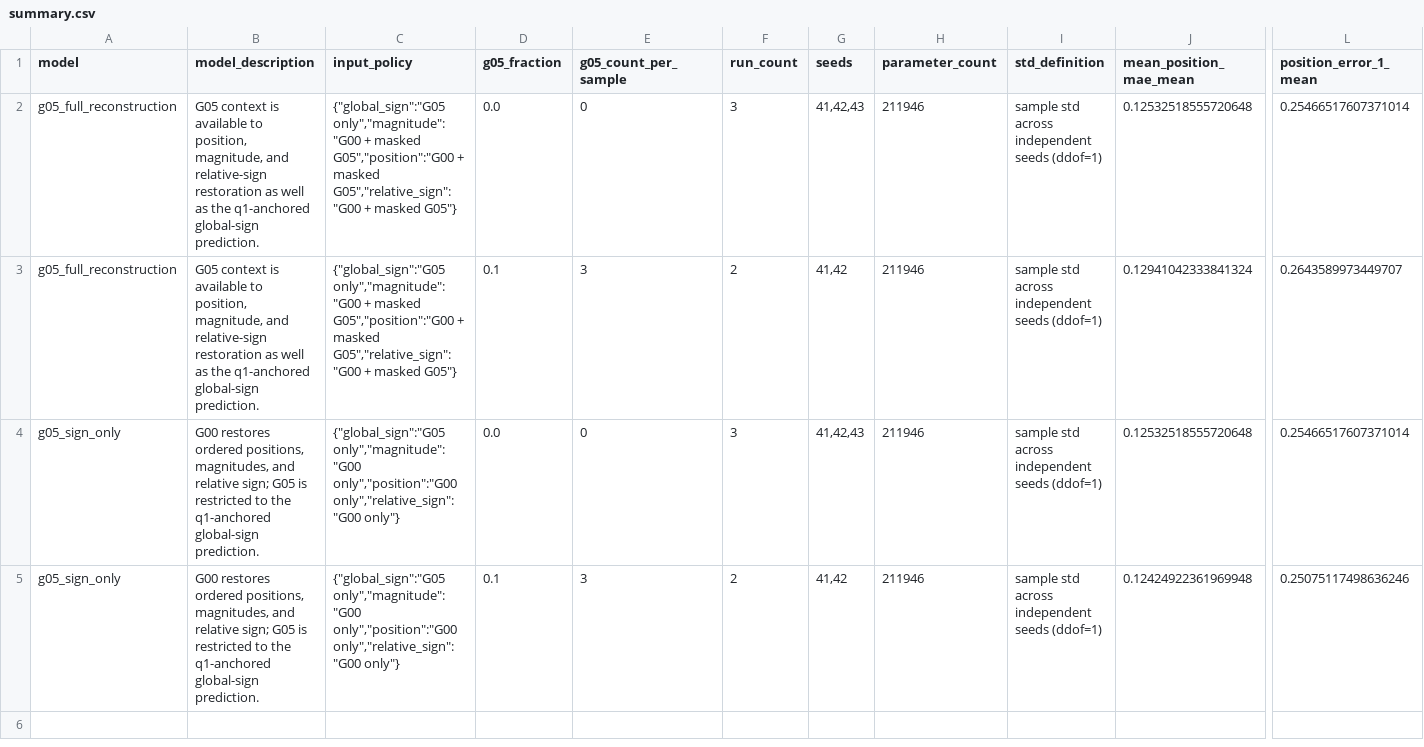
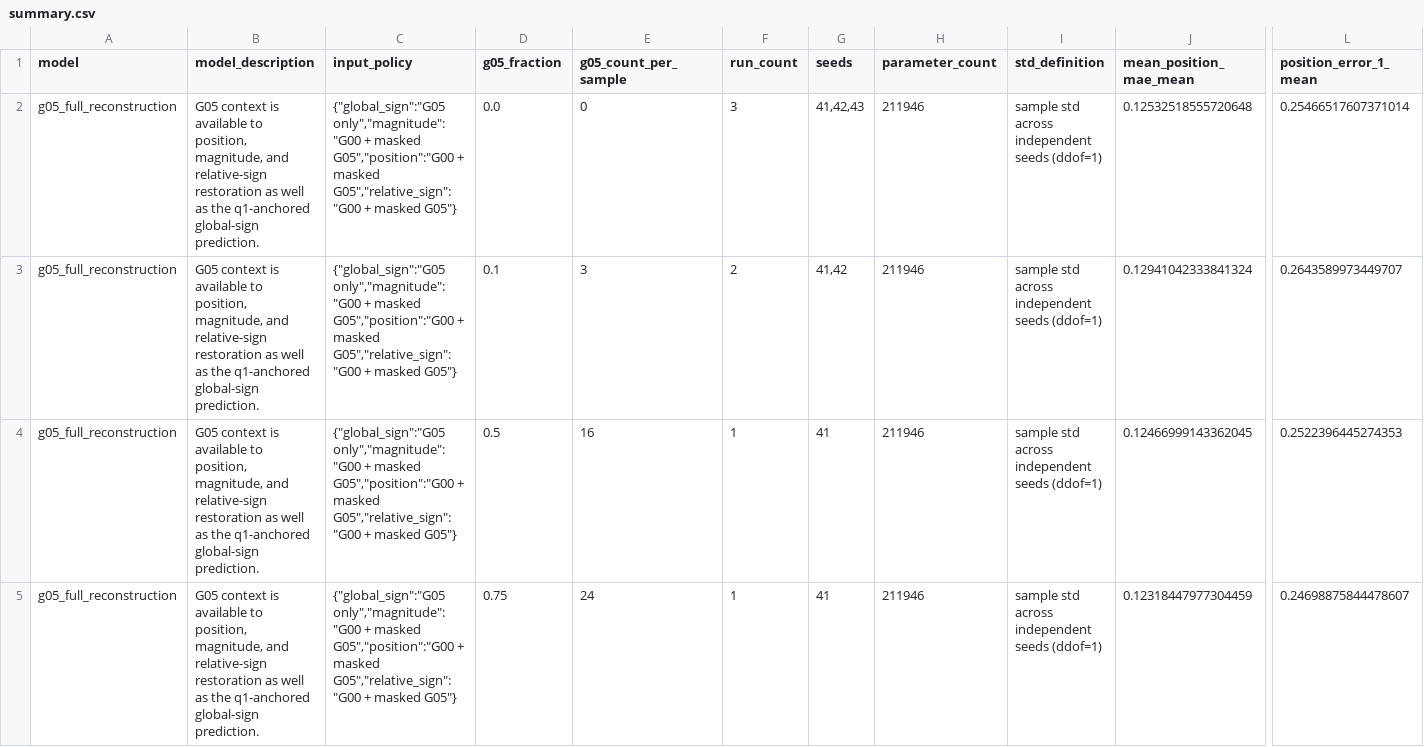
Before and after one commit to ohyunu525/KK-AI, a CSV file: Results/model_experiments/g05_routing_comparison_v1/summary.csv, drawn as a sheet; only a part is shown, gaps mark what is left out; the shorter side is filled out with more unchanged rows; rows hold the shown columns only; the diff covers the shown part only; the diff names each change by its address in the sheet, - before the commit and + after, or states it on an @@ line.

```diff
--- a/Results/model_experiments/g05_routing_comparison_v1/summary.csv
+++ b/Results/model_experiments/g05_routing_comparison_v1/summary.csv
+row 4: g05_full_reconstruction | G05 context is available to position, magnitude, and relative-sign restoration as well as the q1-anchored global-sign prediction. | {"global_sign":"G05 only","magnitude":"G00 + masked G05","position":"G00 + masked G05","relative_sign":"G00 + masked G05"} | 0.5 | 16 | 1 | 41 | 211946 | sample std across independent seeds (ddof=1) | 0.12466999143362045 | 0.2522396445274353
+row 5: g05_full_reconstruction | G05 context is available to position, magnitude, and relative-sign restoration as well as the q1-anchored global-sign prediction. | {"global_sign":"G05 only","magnitude":"G00 + masked G05","position":"G00 + masked G05","relative_sign":"G00 + masked G05"} | 0.75 | 24 | 1 | 41 | 211946 | sample std across independent seeds (ddof=1) | 0.12318447977304459 | 0.24698875844478607
```
Also changed, not shown: 4 added rows elsewhere in this file, Results/model_experiments/g05_routing_comparison_v1/runs.csv, 40 other files.
